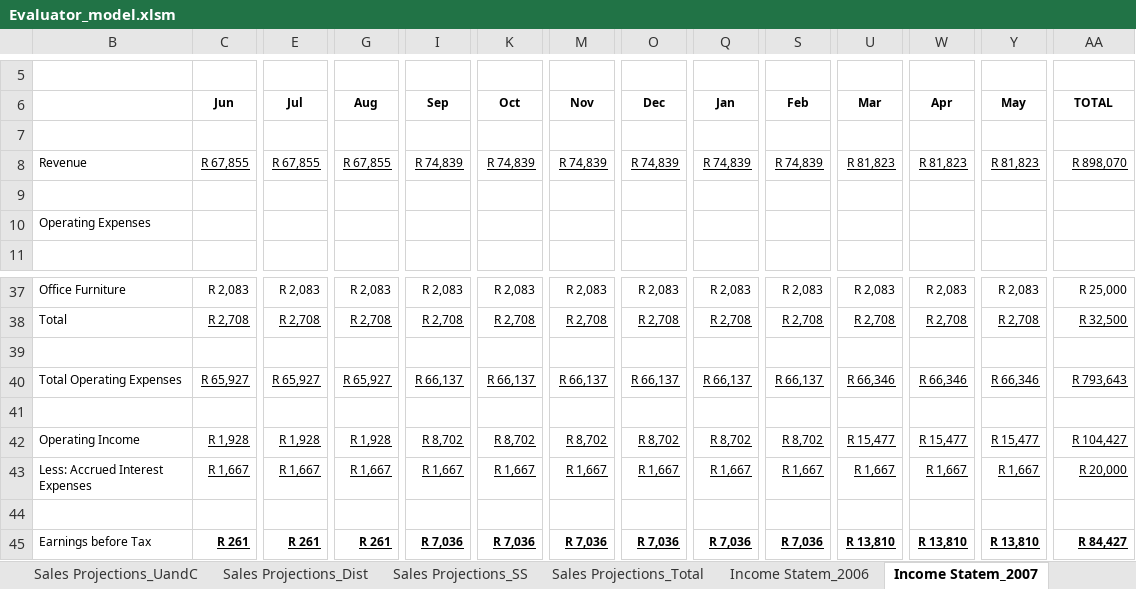
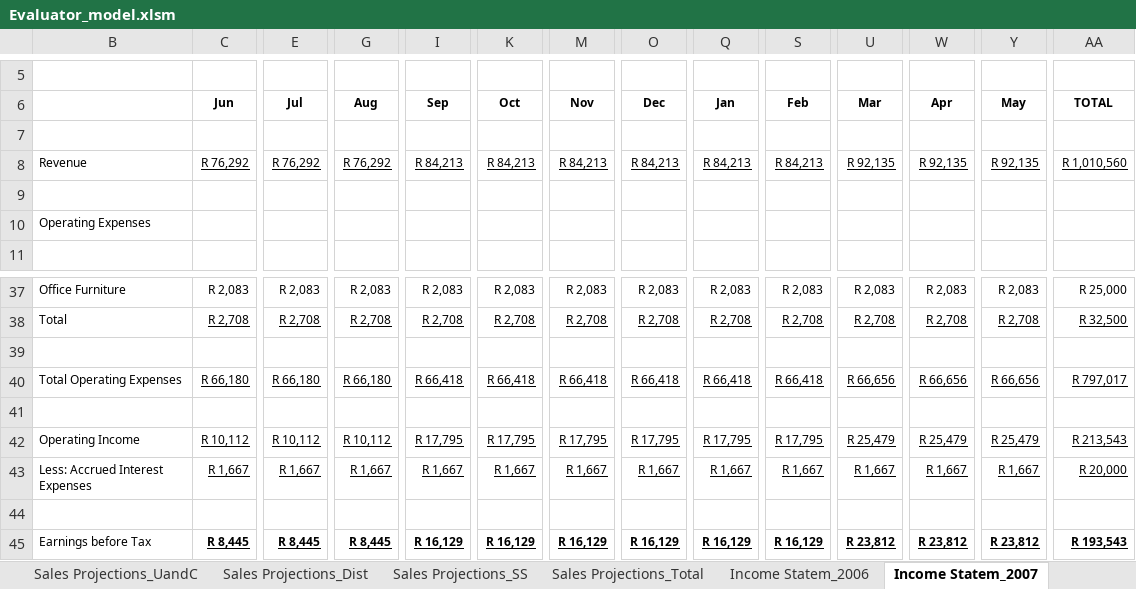
Before and after one commit to xlwings/xltrail-demo, an Excel workbook: Evaluator_model.xlsm, sheet Income Statem_2007, drawn as a sheet; only a part is shown, gaps mark what is left out; values as stored, in another font and other column widths than the file's, no borders; removed rows and columns are numbered as before the commit, all else as after; rows hold the shown columns only; the diff covers the shown part only; the diff names each change by its address in the sheet, - before the commit and + after, or states it on an @@ line.

```diff
--- a/Evaluator_model.xlsm (sheet Income Statem_2007)
+++ b/Evaluator_model.xlsm (sheet Income Statem_2007)
-C8 (Jun): R 67,855
+C8 (Jun): R 76,292
-E8 (Jul): R 67,855
+E8 (Jul): R 76,292
-G8 (Aug): R 67,855
+G8 (Aug): R 76,292
-I8 (Sep): R 74,839
+I8 (Sep): R 84,213
-K8 (Oct): R 74,839
+K8 (Oct): R 84,213
-M8 (Nov): R 74,839
+M8 (Nov): R 84,213
-O8 (Dec): R 74,839
+O8 (Dec): R 84,213
-Q8 (Jan): R 74,839
+Q8 (Jan): R 84,213
-S8 (Feb): R 74,839
+S8 (Feb): R 84,213
-U8 (Mar): R 81,823
+U8 (Mar): R 92,135
-W8 (Apr): R 81,823
+W8 (Apr): R 92,135
-Y8 (May): R 81,823
+Y8 (May): R 92,135
-AA8 (TOTAL): R 898,070
+AA8 (TOTAL): R 1,010,560
-C40 (Jun): R 65,927
+C40 (Jun): R 66,180
-E40 (Jul): R 65,927
+E40 (Jul): R 66,180
-G40 (Aug): R 65,927
+G40 (Aug): R 66,180
-I40 (Sep): R 66,137
+I40 (Sep): R 66,418
-K40 (Oct): R 66,137
+K40 (Oct): R 66,418
-M40 (Nov): R 66,137
+M40 (Nov): R 66,418
-O40 (Dec): R 66,137
+O40 (Dec): R 66,418
-Q40 (Jan): R 66,137
+Q40 (Jan): R 66,418
-S40 (Feb): R 66,137
+S40 (Feb): R 66,418
-U40 (Mar): R 66,346
+U40 (Mar): R 66,656
-W40 (Apr): R 66,346
+W40 (Apr): R 66,656
-Y40 (May): R 66,346
+Y40 (May): R 66,656
-AA40 (TOTAL): R 793,643
+AA40 (TOTAL): R 797,017
-C42 (Jun): R 1,928
+C42 (Jun): R 10,112
-E42 (Jul): R 1,928
+E42 (Jul): R 10,112
-G42 (Aug): R 1,928
+G42 (Aug): R 10,112
-I42 (Sep): R 8,702
+I42 (Sep): R 17,795
-K42 (Oct): R 8,702
+K42 (Oct): R 17,795
-M42 (Nov): R 8,702
+M42 (Nov): R 17,795
-O42 (Dec): R 8,702
+O42 (Dec): R 17,795
-Q42 (Jan): R 8,702
+Q42 (Jan): R 17,795
-S42 (Feb): R 8,702
+S42 (Feb): R 17,795
-U42 (Mar): R 15,477
+U42 (Mar): R 25,479
-W42 (Apr): R 15,477
+W42 (Apr): R 25,479
-Y42 (May): R 15,477
+Y42 (May): R 25,479
-AA42 (TOTAL): R 104,427
+AA42 (TOTAL): R 213,543
-row 45: Earnings before Tax | R 261 | R 261 | R 261 | R 7,036 | R 7,036 | R 7,036 | R 7,036 | R 7,036 | R 7,036 | R 13,810 | R 13,810 | R 13,810 | R 84,427
+row 45: Earnings before Tax | R 8,445 | R 8,445 | R 8,445 | R 16,129 | R 16,129 | R 16,129 | R 16,129 | R 16,129 | R 16,129 | R 23,812 | R 23,812 | R 23,812 | R 193,543
```
Also changed, not shown: 52 edited cells elsewhere in this sheet, sheet 5 Year Plan, sheet Income Statem_2008, sheet Cash Flow_2008, sheet Income Statem_2006, sheet Cash Flow_2007, sheet Balance Sheet_2008, 5 more sheets, formulas that keep their value, hidden cells, charts or pictures.
